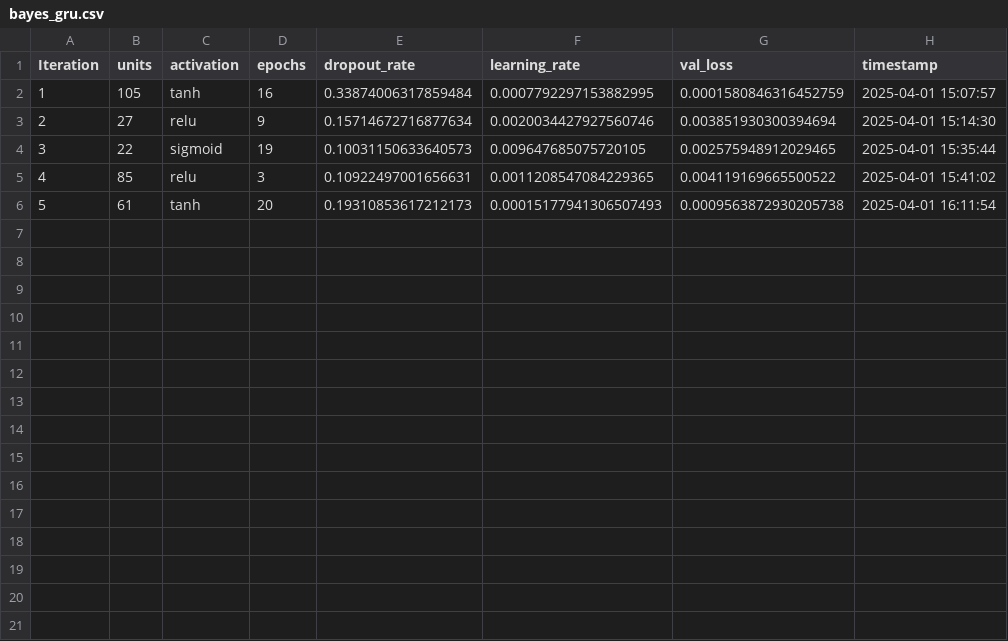
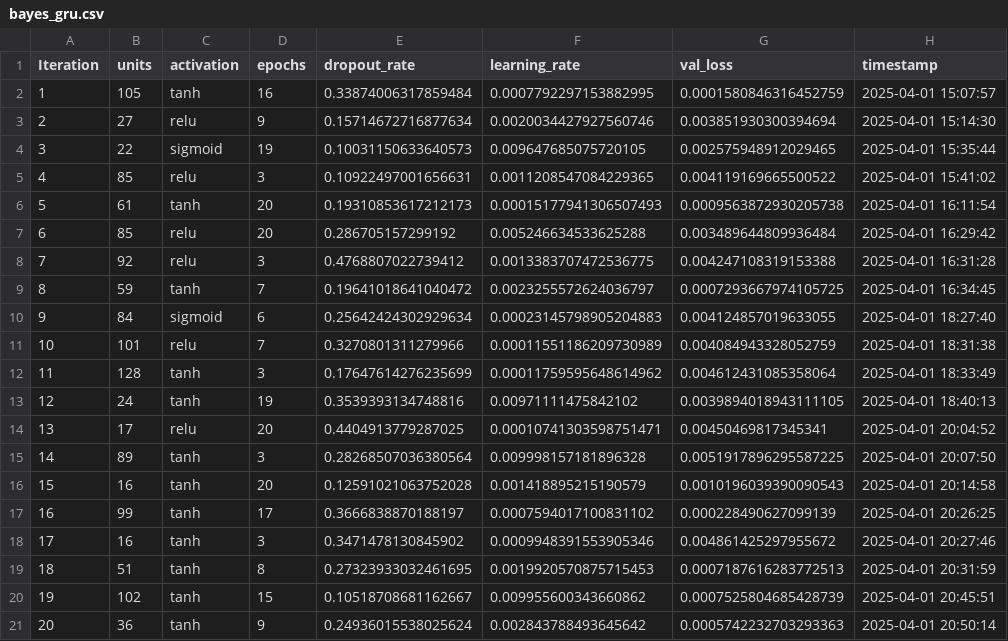
Before and after one commit to LemmaLemming/474weatherprediction, a CSV file: bayes_analysis/bayes_gru.csv, drawn as a sheet; the diff names each change by its address in the sheet, - before the commit and + after, or states it on an @@ line.

```diff
--- a/bayes_analysis/bayes_gru.csv
+++ b/bayes_analysis/bayes_gru.csv
+row 7: 6 | 85 | relu | 20 | 0.286705157299192 | 0.005246634533625288 | 0.003489644809936484 | 2025-04-01 16:29:42
+row 8: 7 | 92 | relu | 3 | 0.4768807022739412 | 0.0013383707472536775 | 0.004247108319153388 | 2025-04-01 16:31:28
+row 9: 8 | 59 | tanh | 7 | 0.19641018641040472 | 0.0023255572624036797 | 0.0007293667974105725 | 2025-04-01 16:34:45
+row 10: 9 | 84 | sigmoid | 6 | 0.25642424302929634 | 0.00023145798905204883 | 0.004124857019633055 | 2025-04-01 18:27:40
+row 11: 10 | 101 | relu | 7 | 0.3270801311279966 | 0.00011551186209730989 | 0.004084943328052759 | 2025-04-01 18:31:38
+row 12: 11 | 128 | tanh | 3 | 0.17647614276235699 | 0.00011759595648614962 | 0.004612431085358064 | 2025-04-01 18:33:49
+row 13: 12 | 24 | tanh | 19 | 0.3539393134748816 | 0.00971111475842102 | 0.0039894018943111105 | 2025-04-01 18:40:13
+row 14: 13 | 17 | relu | 20 | 0.4404913779287025 | 0.00010741303598751471 | 0.00450469817345341 | 2025-04-01 20:04:52
+row 15: 14 | 89 | tanh | 3 | 0.28268507036380564 | 0.009998157181896328 | 0.0051917896295587225 | 2025-04-01 20:07:50
+row 16: 15 | 16 | tanh | 20 | 0.12591021063752028 | 0.001418895215190579 | 0.0010196039390090543 | 2025-04-01 20:14:58
+row 17: 16 | 99 | tanh | 17 | 0.3666838870188197 | 0.0007594017100831102 | 0.000228490627099139 | 2025-04-01 20:26:25
+row 18: 17 | 16 | tanh | 3 | 0.3471478130845902 | 0.0009948391553905346 | 0.004861425297955672 | 2025-04-01 20:27:46
+row 19: 18 | 51 | tanh | 8 | 0.27323933032461695 | 0.0019920570875715453 | 0.0007187616283772513 | 2025-04-01 20:31:59
+row 20: 19 | 102 | tanh | 15 | 0.10518708681162667 | 0.009955600343660862 | 0.0007525804685428739 | 2025-04-01 20:45:51
+row 21: 20 | 36 | tanh | 9 | 0.24936015538025624 | 0.002843788493645642 | 0.0005742232703293363 | 2025-04-01 20:50:14
```
Also changed, not shown: bayes_analysis/bayes_lstm.csv, 9 other files.
